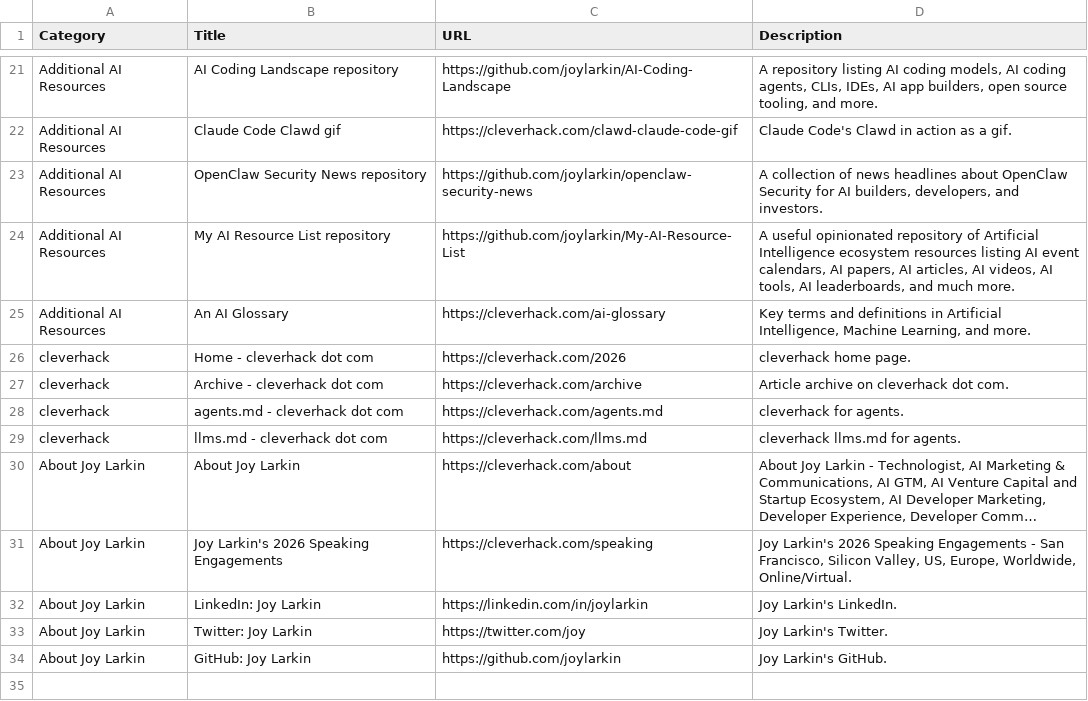
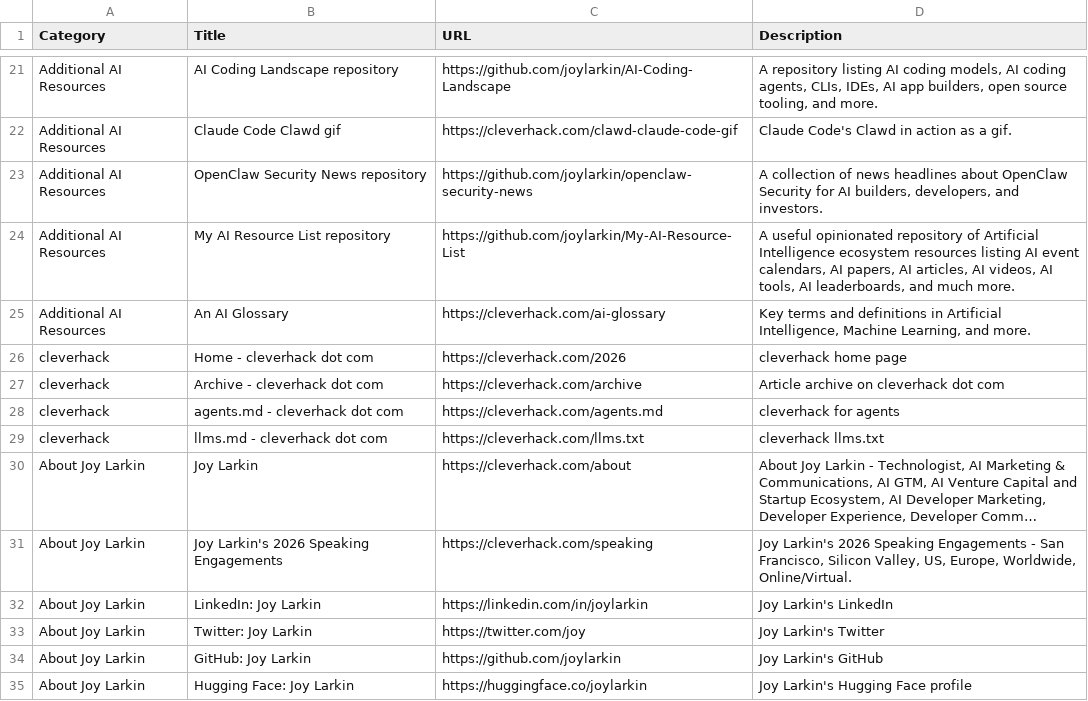
Before and after one commit to joylarkin/cleverhack, a CSV file: cleverhack-links.csv, drawn as a sheet; only a part is shown, gaps mark what is left out; long unchanged cells end in …; the diff names each change by its address in the sheet, - before the commit and + after, or states it on an @@ line.

Commit message:
Update cleverhack-links.csv

```diff
--- a/cleverhack-links.csv
+++ b/cleverhack-links.csv
-D26 (Description): cleverhack home page.
+D26 (Description): cleverhack home page
-D27 (Description): Article archive on cleverhack dot com.
+D27 (Description): Article archive on cleverhack dot com
-D28 (Description): cleverhack for agents.
+D28 (Description): cleverhack for agents
-C29 (URL): https://cleverhack.com/llms.md
+C29 (URL): https://cleverhack.com/llms.txt
-D29 (Description): cleverhack llms.md for agents.
+D29 (Description): cleverhack llms.txt
-B30 (Title): About Joy Larkin
+B30 (Title): Joy Larkin
-D32 (Description): Joy Larkin's LinkedIn.
+D32 (Description): Joy Larkin's LinkedIn
-D33 (Description): Joy Larkin's Twitter.
+D33 (Description): Joy Larkin's Twitter
-D34 (Description): Joy Larkin's GitHub.
+D34 (Description): Joy Larkin's GitHub
+row 35: About Joy Larkin | Hugging Face: Joy Larkin | https://huggingface.co/joylarkin | Joy Larkin's Hugging Face profile
```
